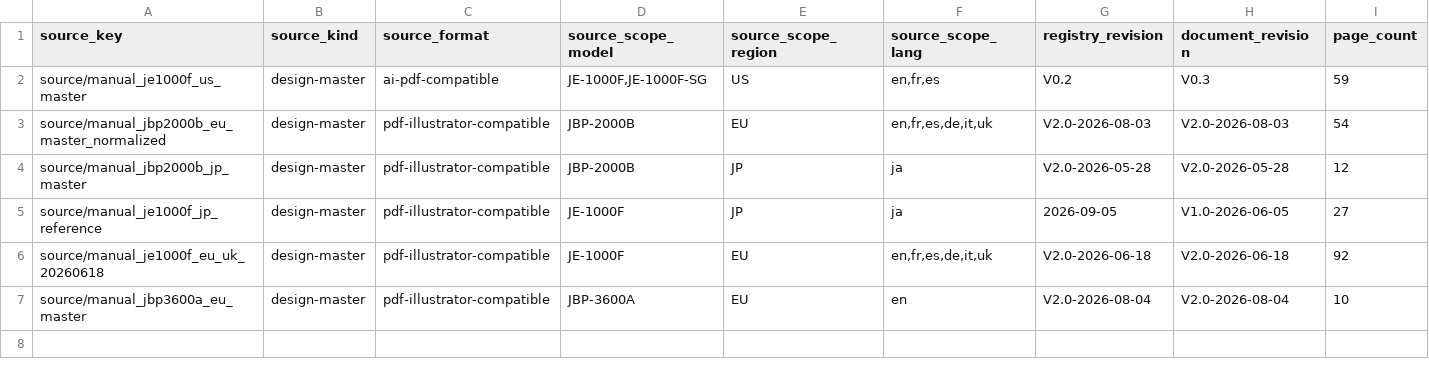
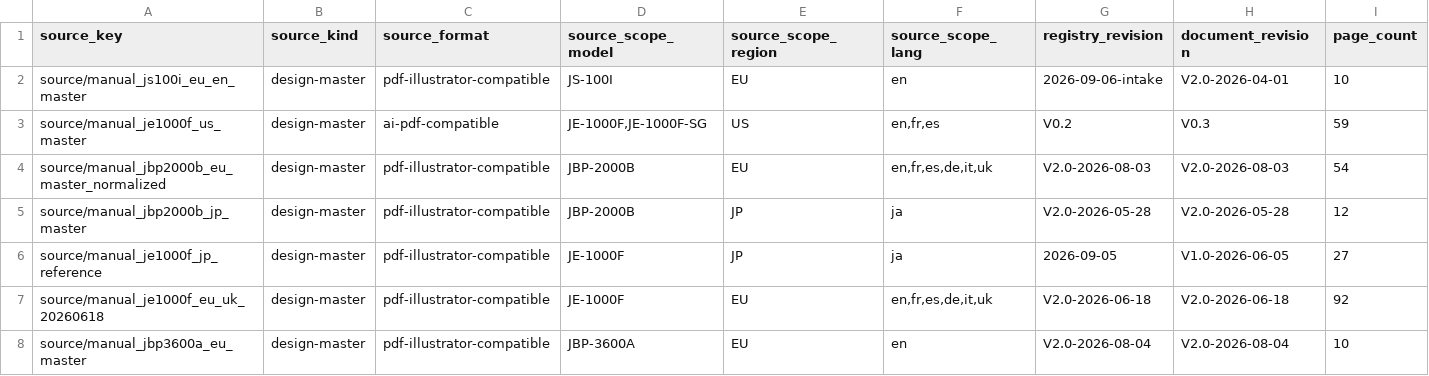
Before and after one commit to Bingboom/Hello-Docs, a CSV file: data/asset_sources.csv, drawn as a sheet; only a part is shown; rows hold the shown columns only; the diff names each change by its address in the sheet, - before the commit and + after, or states it on an @@ line.

```diff
--- a/data/asset_sources.csv
+++ b/data/asset_sources.csv
+row 2: source/manual_js100i_eu_en_master | design-master | pdf-illustrator-compatible | JS-100I | EU | en | 2026-09-06-intake | V2.0-2026-04-01 | 10
```
Also changed, not shown: data/model_languages.csv, 45 other files.
